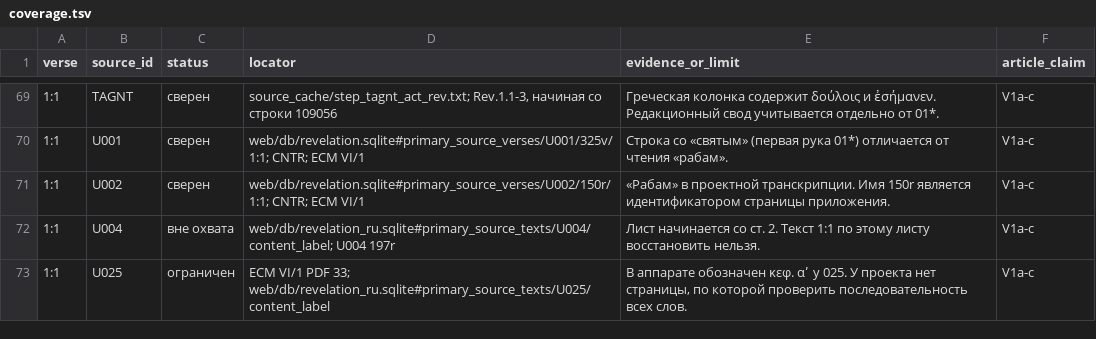
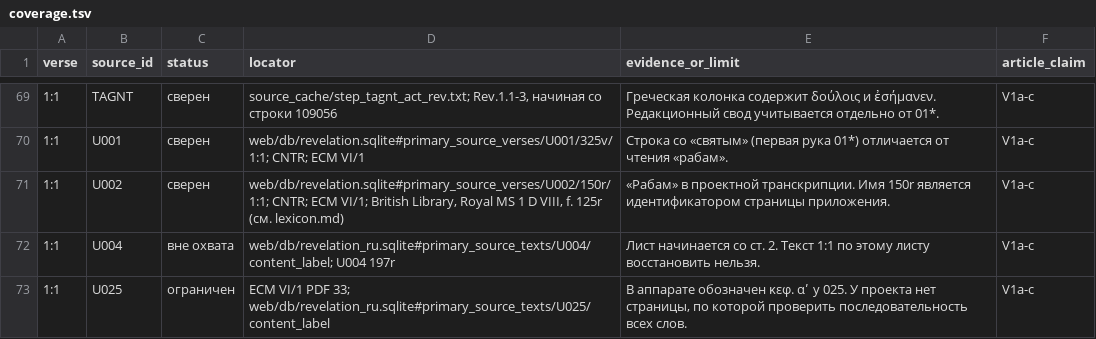
Before and after one commit to karnauhov/Revelation, a TSV file: docs/ru/content/study/rev-01-01-03/coverage.tsv, drawn as a sheet; only a part is shown, gaps mark what is left out; the diff covers the shown part only.

```diff
--- a/docs/ru/content/study/rev-01-01-03/coverage.tsv
+++ b/docs/ru/content/study/rev-01-01-03/coverage.tsv
@@ -70,3 +70,3 @@ verse	source_id	status	locator	evidence_or_limit	article_claim
 1:1	U001	сверен	web/db/revelation.sqlite#primary_source_verses/U001/325v/1:1; CNTR; ECM VI/1	Строка со «святым» (первая рука 01*) отличается от чтения «рабам».	V1a-c
-1:1	U002	сверен	web/db/revelation.sqlite#primary_source_verses/U002/150r/1:1; CNTR; ECM VI/1	«Рабам» в проектной транскрипции. Имя 150r является идентификатором страницы приложения.	V1a-c
+1:1	U002	сверен	web/db/revelation.sqlite#primary_source_verses/U002/150r/1:1; CNTR; ECM VI/1; British Library, Royal MS 1 D VIII, f. 125r (см. lexicon.md)	«Рабам» в проектной транскрипции. Имя 150r является идентификатором страницы приложения.	V1a-c
 1:1	U004	вне охвата	web/db/revelation_ru.sqlite#primary_source_texts/U004/content_label; U004 197r	Лист начинается со ст. 2. Текст 1:1 по этому листу восстановить нельзя.	V1a-c
```
Also changed, not shown: 10 edited cells elsewhere in this file, 13 other files.
